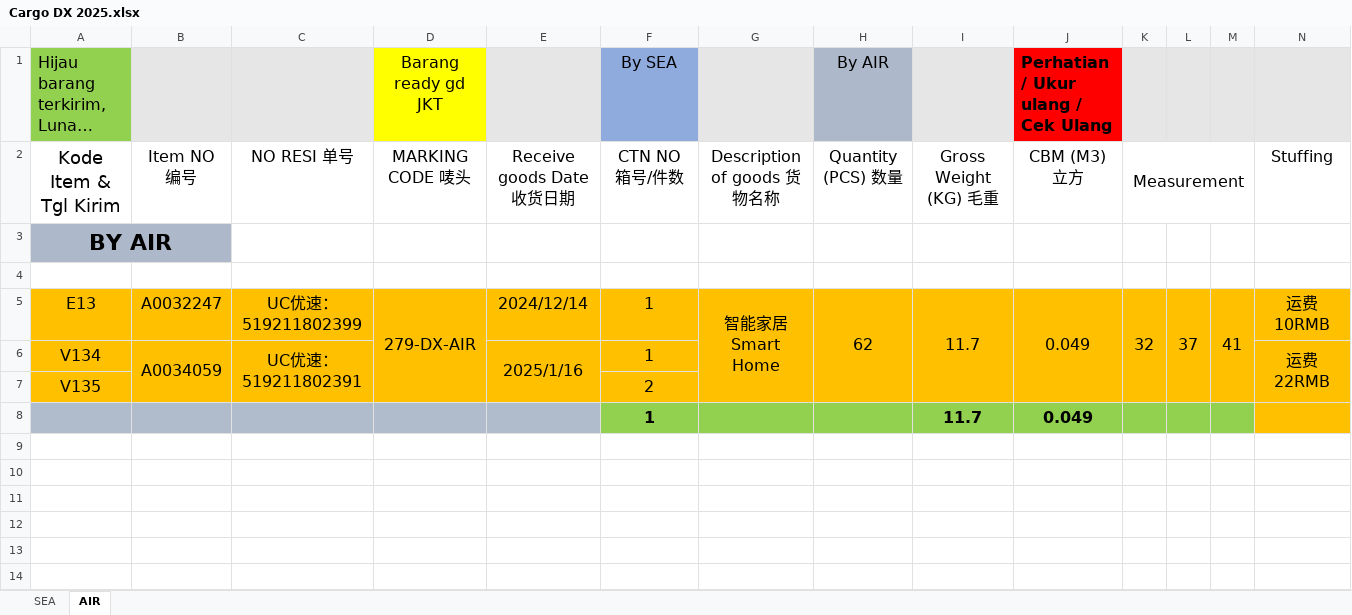
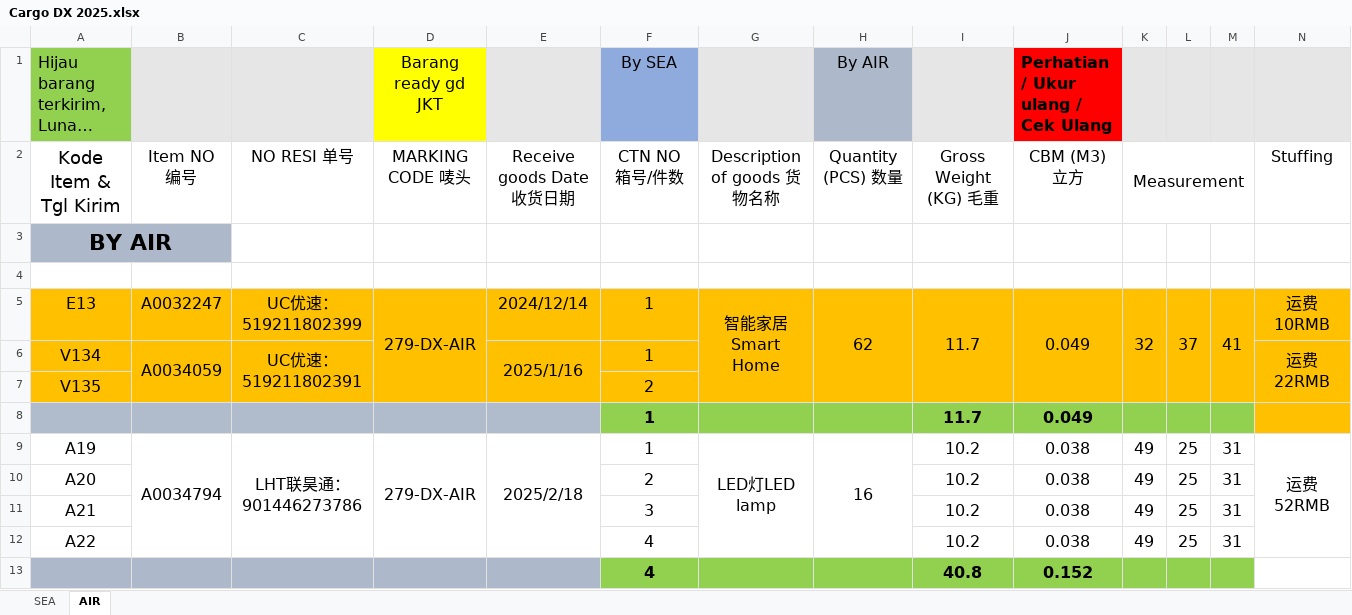
Before and after one commit to patrickjonathan99/Cargo, an Excel workbook: Customer/Cust 2025/Cargo DX 2025.xlsx, sheet AIR, drawn as a sheet; only a part is shown; long unchanged cells end in …; values as stored, in another font and other column widths than the file's, no borders; rows hold the shown columns only; the diff names each change by its address in the sheet, - before the commit and + after, or states it on an @@ line.

```diff
--- a/Customer/Cust 2025/Cargo DX 2025.xlsx (sheet AIR)
+++ b/Customer/Cust 2025/Cargo DX 2025.xlsx (sheet AIR)
+row 9: A19 | A0034794 | LHT联昊通：901446273786 | 279-DX-AIR | 2025/2/18 | 1 | LED灯LED lamp | 16 | 10.2 | 0.038 | 49 | 25 | 31 | 运费52RMB
+row 10: A20 |  |  |  |  | 2 |  |  | 10.2 | 0.038 | 49 | 25 | 31
+row 11: A21 |  |  |  |  | 3 |  |  | 10.2 | 0.038 | 49 | 25 | 31
+row 12: A22 |  |  |  |  | 4 |  |  | 10.2 | 0.038 | 49 | 25 | 31
+row 13:  |  |  |  |  | 4 |  |  | 40.8 | 0.152
```
Also changed, not shown: Customer/Cust 2025/Cargo W99 2025.xlsx, Master/2025_MASTER.xlsx, 6 other files.
